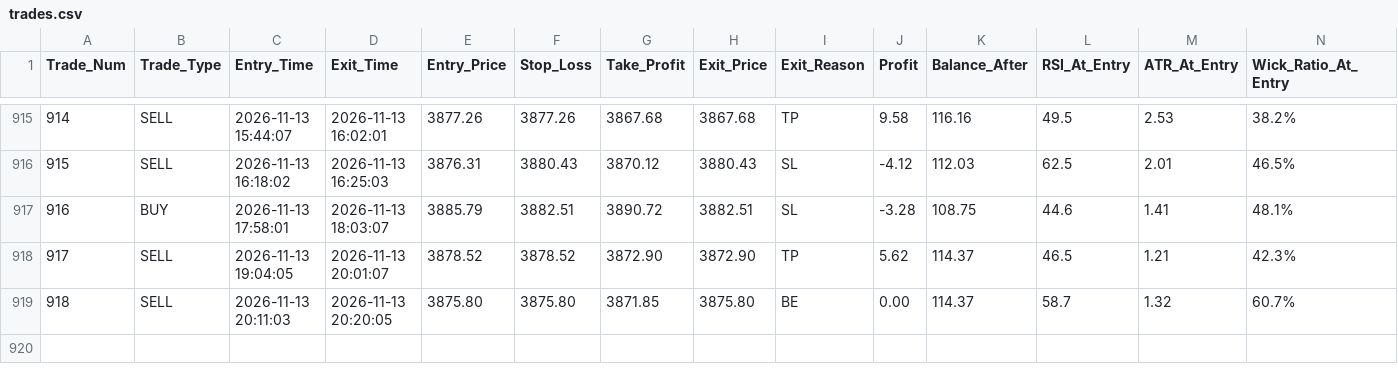
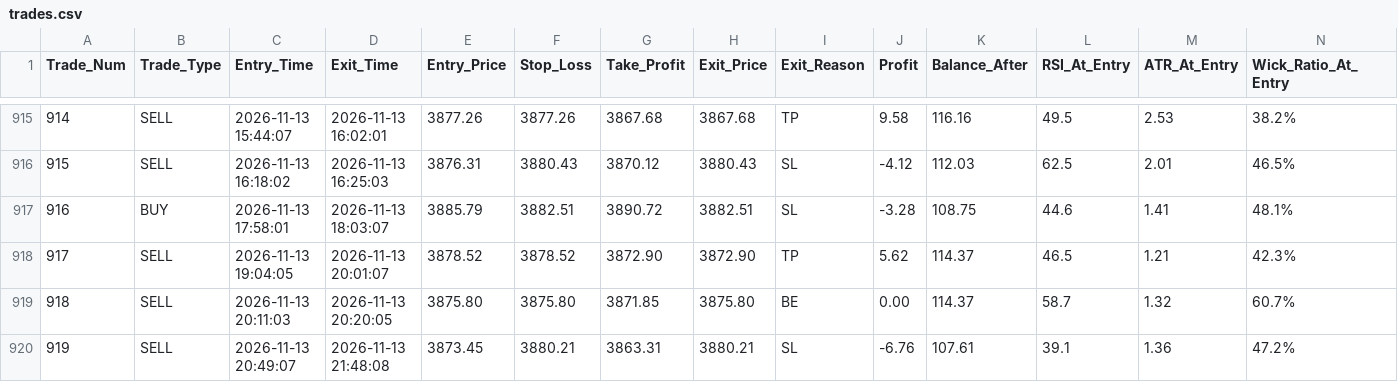
Before and after one commit to shashidaren/gold-trading-bot, a CSV file: trades.csv, drawn as a sheet; only a part is shown, gaps mark what is left out; rows hold the shown columns only; the diff names each change by its address in the sheet, - before the commit and + after, or states it on an @@ line.

Commit message:
data collection 496

```diff
--- a/trades.csv
+++ b/trades.csv
+row 920: 919 | SELL | 2026-11-13 20:49:07 | 2026-11-13 21:48:08 | 3873.45 | 3880.21 | 3863.31 | 3880.21 | SL | -6.76 | 107.61 | 39.1 | 1.36 | 47.2%
```
Also changed, not shown: 3 other files.
